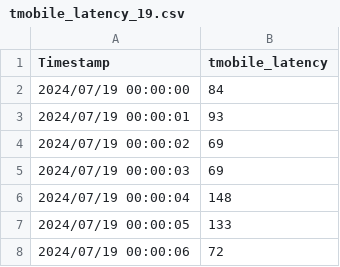
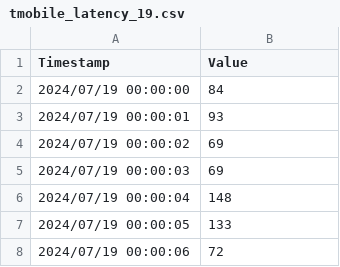
Before and after one commit to FallenGameR/iperf3_watcher, a CSV file: isp_compare/data/tmobile_latency_19.csv, drawn as a sheet; only a part is shown.

```diff
--- a/isp_compare/data/tmobile_latency_19.csv
+++ b/isp_compare/data/tmobile_latency_19.csv
@@ -1,2 +1,2 @@
-Timestamp,tmobile_latency
+Timestamp,Value
 2024/07/19 00:00:00,84
```
Also changed, not shown: isp_compare/data/centurylink_download_19.csv, isp_compare/data/centurylink_latency_19.csv, 4 other files.
